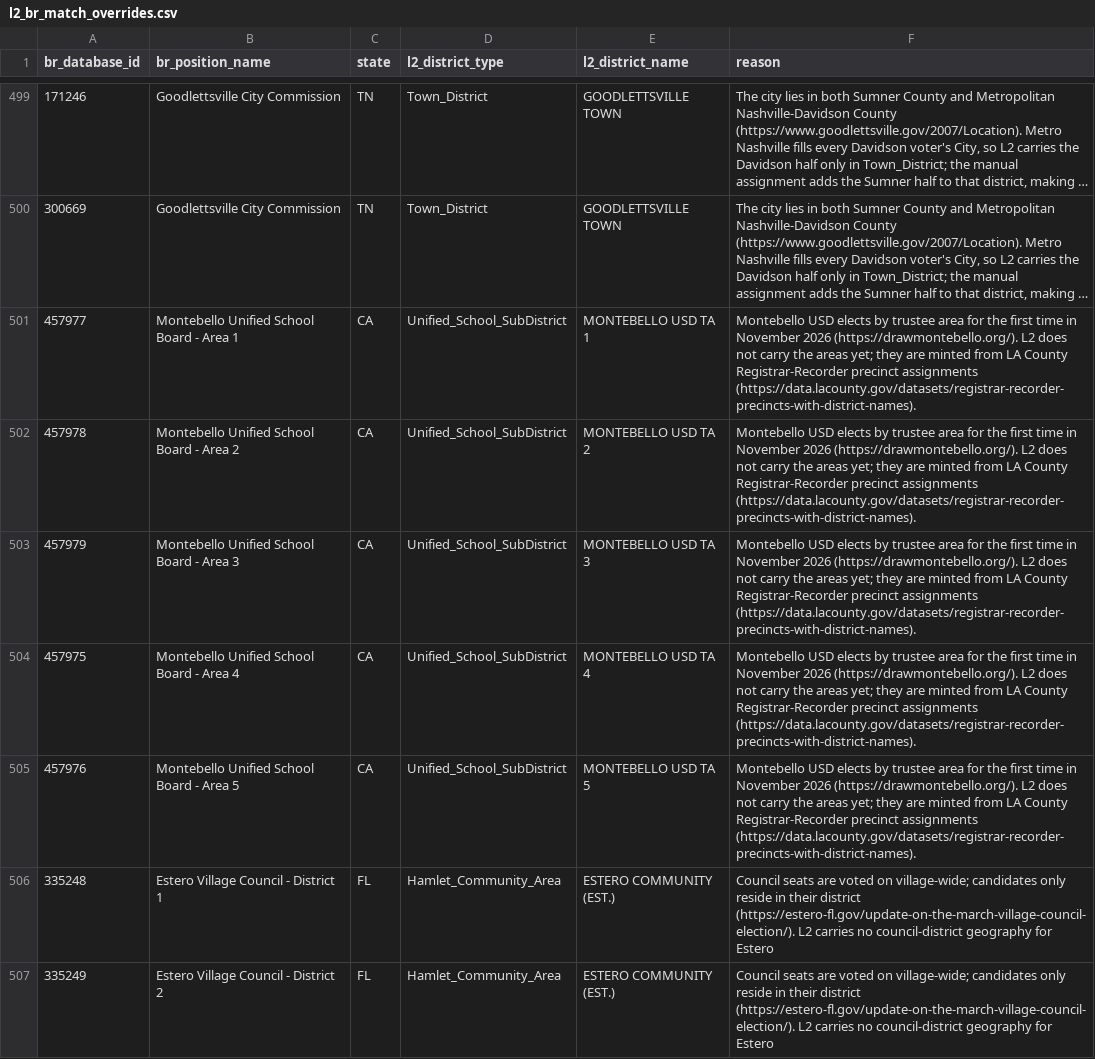
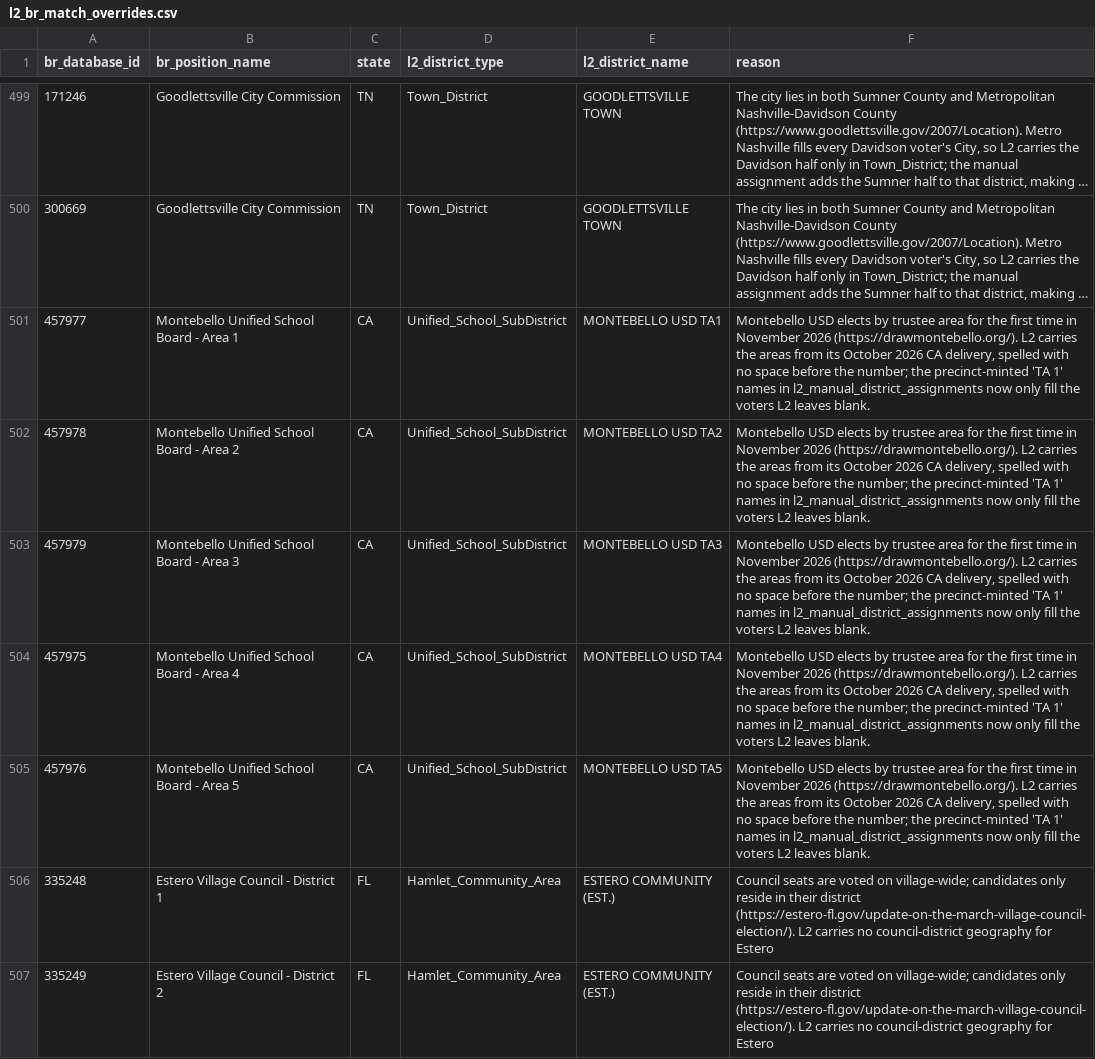
Before and after one commit to thegoodparty/gp-data-platform, a CSV file: dbt/project/seeds/l2_br_match_overrides.csv, drawn as a sheet; only a part is shown, gaps mark what is left out; long unchanged cells end in …; the diff names each change by its address in the sheet, - before the commit and + after, or states it on an @@ line.

```diff
--- a/dbt/project/seeds/l2_br_match_overrides.csv
+++ b/dbt/project/seeds/l2_br_match_overrides.csv
-E501 (l2_district_name): MONTEBELLO USD TA 1
+E501 (l2_district_name): MONTEBELLO USD TA1
-F501:F505 (reason): …(https://drawmontebello.org/). L2 does not carry the areas yet; they are minted from LA County Registrar-Recorder precinct assignments (https://data.lacounty.gov/datasets/registrar-recorder-precincts-with-district-names).
+F501:F505 (reason): …(https://drawmontebello.org/). L2 carries the areas from its October 2026 CA delivery, spelled with no space before the number; the precinct-minted 'TA 1' names in l2_manual_district_assignments now only fill the voters L2 leaves blank.
-E502 (l2_district_name): MONTEBELLO USD TA 2
+E502 (l2_district_name): MONTEBELLO USD TA2
-E503 (l2_district_name): MONTEBELLO USD TA 3
+E503 (l2_district_name): MONTEBELLO USD TA3
-E504 (l2_district_name): MONTEBELLO USD TA 4
+E504 (l2_district_name): MONTEBELLO USD TA4
-E505 (l2_district_name): MONTEBELLO USD TA 5
+E505 (l2_district_name): MONTEBELLO USD TA5
```
Also changed, not shown: dbt/project/seeds/proposed_district_ignored_values.csv, 3 other files.
